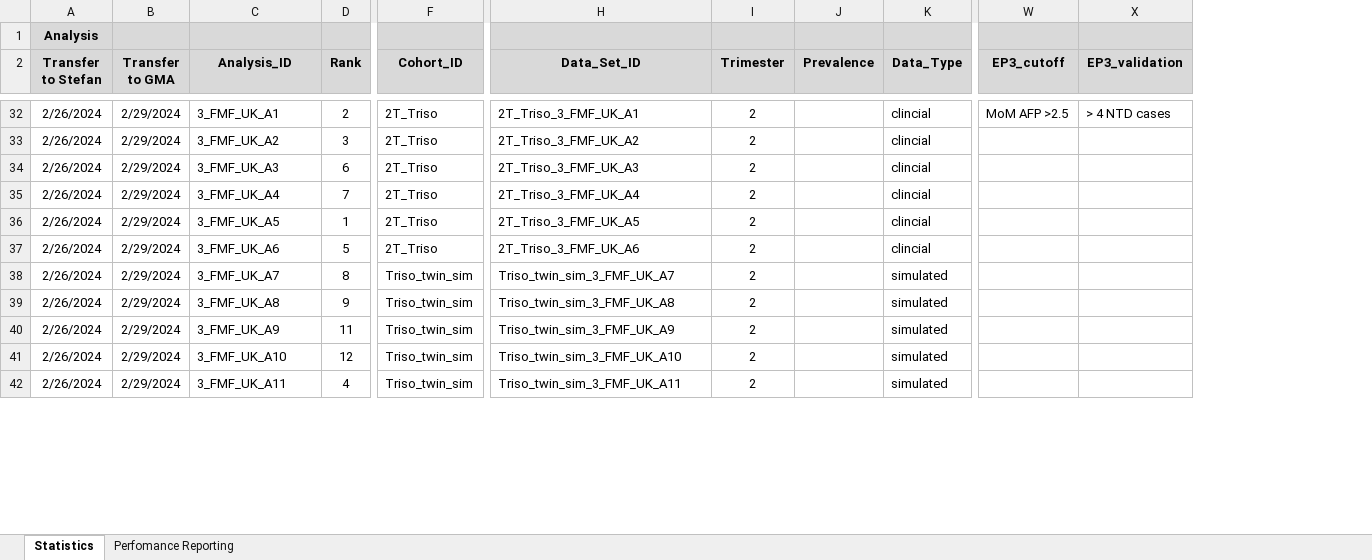
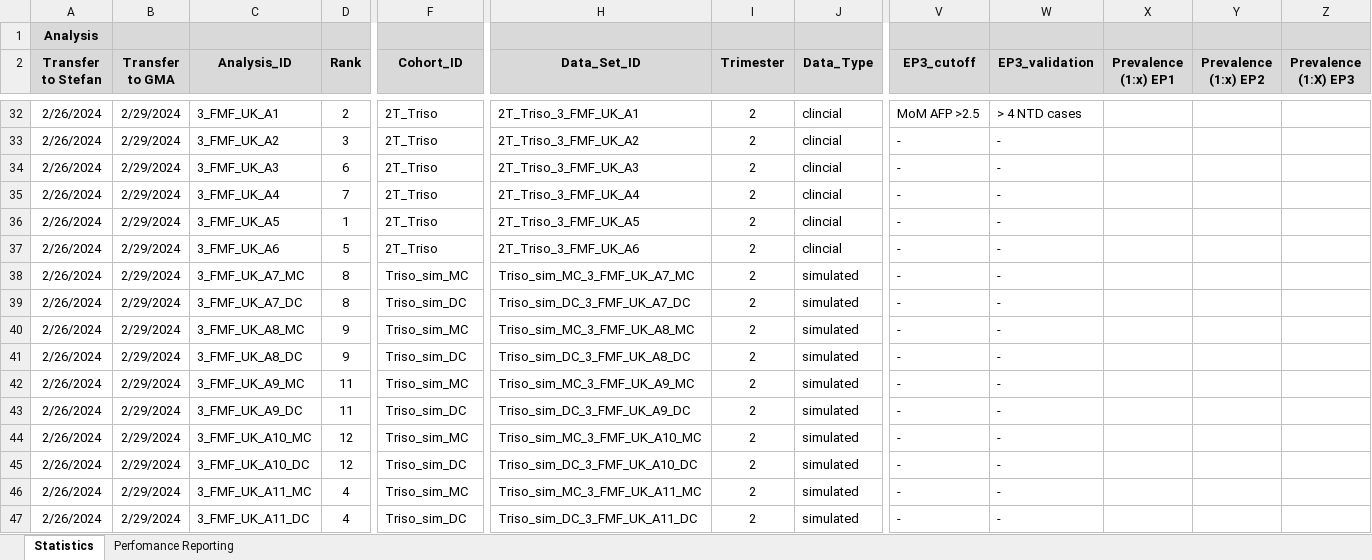
Before and after one commit to stefgehrig/fsp_validation, an Excel workbook: FSP_Exchange/data/Overview_Stat_Analyses.xlsx, sheet Statistics, drawn as a sheet; only a part is shown, gaps mark what is left out; values as stored, in another font and other column widths than the file's, no borders; removed rows and columns are numbered as before the commit, all else as after; rows hold the shown columns only; the diff covers the shown part only; the diff names each change by its address in the sheet, - before the commit and + after, or states it on an @@ line.

Commit message:
updated data; minor edits in script

```diff
--- a/FSP_Exchange/data/Overview_Stat_Analyses.xlsx (sheet Statistics)
+++ b/FSP_Exchange/data/Overview_Stat_Analyses.xlsx (sheet Statistics)
-column J (Prevalence), empty
+column X (Prevalence (1:x) EP1), empty
+column Y (Prevalence (1:x) EP2), empty
+column Z (Prevalence (1:X) EP3), empty
-V33:V38 (EP3_cutoff): (empty)
+V33:V38 (EP3_cutoff): -
-W33:W38 (EP3_validation): (empty)
+W33:W38 (EP3_validation): -
-C38 (Analysis_ID): 3_FMF_UK_A7
+C38 (Analysis_ID): 3_FMF_UK_A7_MC
-F38 (Cohort_ID): Triso_twin_sim
+F38 (Cohort_ID): Triso_sim_MC
-H38 (Data_Set_ID): Triso_twin_sim_3_FMF_UK_A7
+H38 (Data_Set_ID): Triso_sim_MC_3_FMF_UK_A7_MC
+row 39: 2/26/2024 | 2/29/2024 | 3_FMF_UK_A7_DC | 8 | Triso_sim_DC | Triso_sim_DC_3_FMF_UK_A7_DC | 2 | simulated | - | -
-C40 (Analysis_ID): 3_FMF_UK_A8
+C40 (Analysis_ID): 3_FMF_UK_A8_MC
-F40 (Cohort_ID): Triso_twin_sim
+F40 (Cohort_ID): Triso_sim_MC
-H40 (Data_Set_ID): Triso_twin_sim_3_FMF_UK_A8
+H40 (Data_Set_ID): Triso_sim_MC_3_FMF_UK_A8_MC
-V40 (EP3_cutoff): (empty)
+V40 (EP3_cutoff): -
-W40 (EP3_validation): (empty)
+W40 (EP3_validation): -
+row 41: 2/26/2024 | 2/29/2024 | 3_FMF_UK_A8_DC | 9 | Triso_sim_DC | Triso_sim_DC_3_FMF_UK_A8_DC | 2 | simulated | - | -
-C42 (Analysis_ID): 3_FMF_UK_A9
+C42 (Analysis_ID): 3_FMF_UK_A9_MC
-F42 (Cohort_ID): Triso_twin_sim
+F42 (Cohort_ID): Triso_sim_MC
-H42 (Data_Set_ID): Triso_twin_sim_3_FMF_UK_A9
+H42 (Data_Set_ID): Triso_sim_MC_3_FMF_UK_A9_MC
-V42 (EP3_cutoff): (empty)
+V42 (EP3_cutoff): -
-W42 (EP3_validation): (empty)
+W42 (EP3_validation): -
+row 43: 2/26/2024 | 2/29/2024 | 3_FMF_UK_A9_DC | 11 | Triso_sim_DC | Triso_sim_DC_3_FMF_UK_A9_DC | 2 | simulated | - | -
-C44 (Analysis_ID): 3_FMF_UK_A10
+C44 (Analysis_ID): 3_FMF_UK_A10_MC
-F44 (Cohort_ID): Triso_twin_sim
+F44 (Cohort_ID): Triso_sim_MC
-H44 (Data_Set_ID): Triso_twin_sim_3_FMF_UK_A10
+H44 (Data_Set_ID): Triso_sim_MC_3_FMF_UK_A10_MC
-V44 (EP3_cutoff): (empty)
+V44 (EP3_cutoff): -
-W44 (EP3_validation): (empty)
+W44 (EP3_validation): -
+row 45: 2/26/2024 | 2/29/2024 | 3_FMF_UK_A10_DC | 12 | Triso_sim_DC | Triso_sim_DC_3_FMF_UK_A10_DC | 2 | simulated | - | -
-C46 (Analysis_ID): 3_FMF_UK_A11
+C46 (Analysis_ID): 3_FMF_UK_A11_MC
-F46 (Cohort_ID): Triso_twin_sim
+F46 (Cohort_ID): Triso_sim_MC
-H46 (Data_Set_ID): Triso_twin_sim_3_FMF_UK_A11
+H46 (Data_Set_ID): Triso_sim_MC_3_FMF_UK_A11_MC
-V46 (EP3_cutoff): (empty)
+V46 (EP3_cutoff): -
-W46 (EP3_validation): (empty)
+W46 (EP3_validation): -
+row 47: 2/26/2024 | 2/29/2024 | 3_FMF_UK_A11_DC | 4 | Triso_sim_DC | Triso_sim_DC_3_FMF_UK_A11_DC | 2 | simulated | - | -
```
Also changed, not shown: 19 added rows, 323 edited cells and cell formats elsewhere in this sheet, formulas that keep their value, 5 other files.
